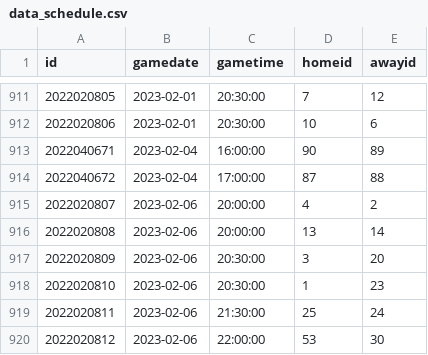
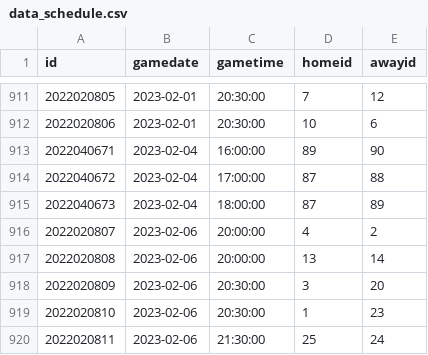
Before and after one commit to bcbreeden/gretzky_report, a CSV file: static/data/data_schedule.csv, drawn as a sheet; only a part is shown, gaps mark what is left out; the shorter side is filled out with more unchanged rows.

```diff
--- a/static/data/data_schedule.csv
+++ b/static/data/data_schedule.csv
@@ -912,4 +912,5 @@ id,gamedate,gametime,homeid,awayid
 2022020806,2023-02-01,20:30:00,10,6
-2022040671,2023-02-04,16:00:00,90,89
+2022040671,2023-02-04,16:00:00,89,90
 2022040672,2023-02-04,17:00:00,87,88
+2022040673,2023-02-04,18:00:00,87,89
 2022020807,2023-02-06,20:00:00,4,2
```
Also changed, not shown: static/data/data_game_history_goalie.csv, static/data/data_game_history_skater.csv, 5 other files.
